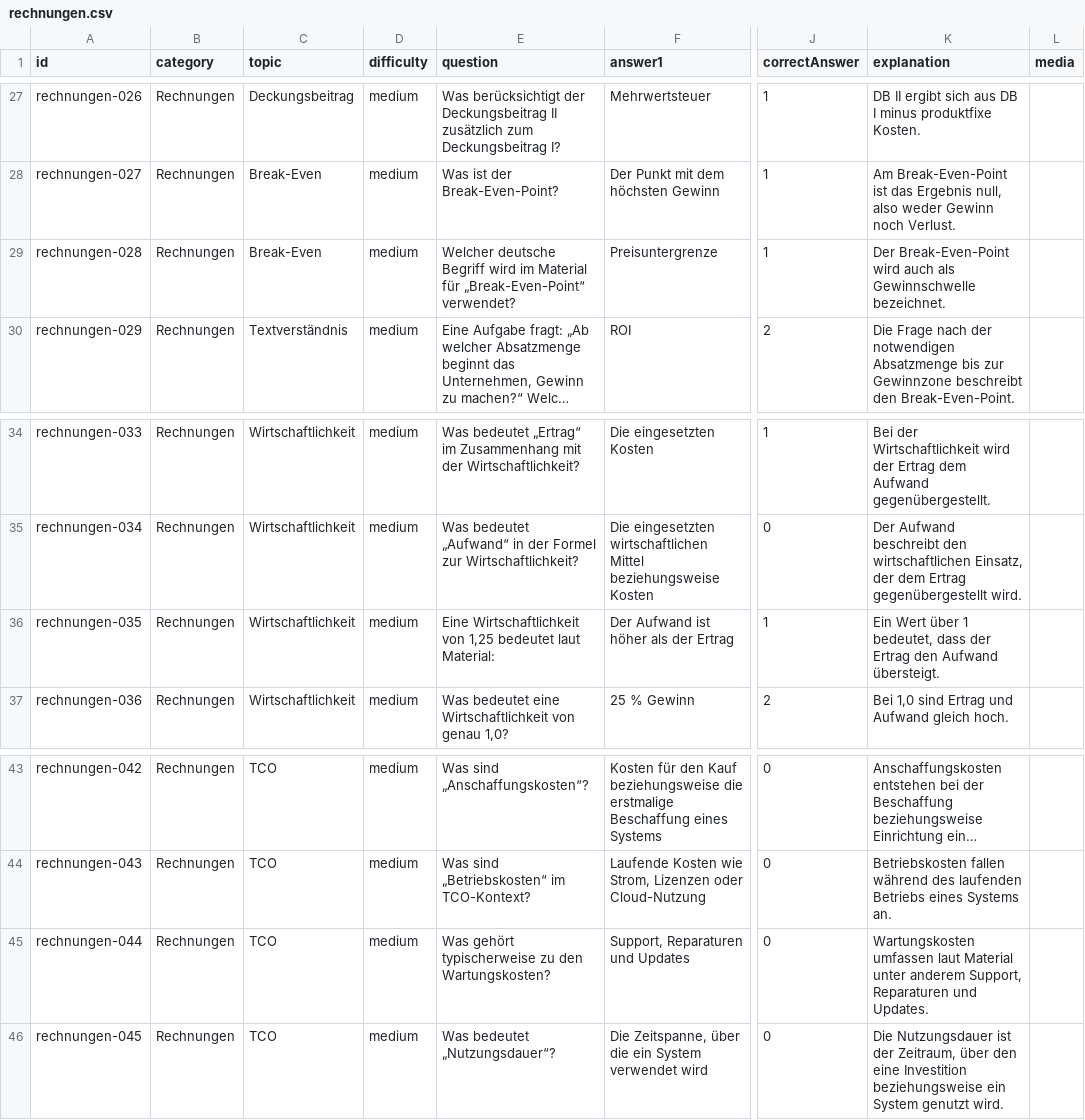
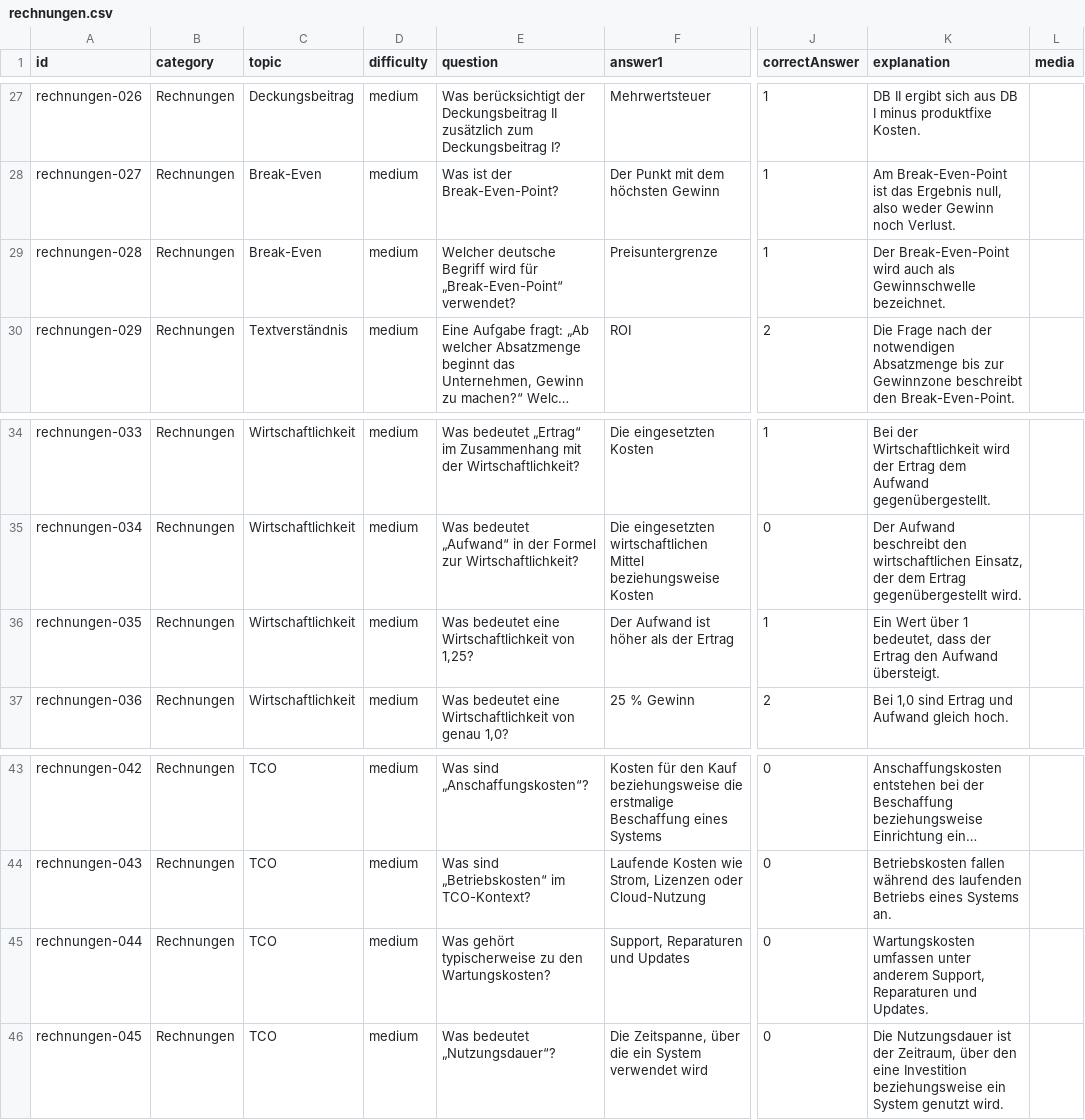
Before and after one commit to FelipeDDD/DAAproject, a CSV file: quiz-data/rechnungen.csv, drawn as a sheet; only a part is shown, gaps mark what is left out; long unchanged cells end in …; the diff names each change by its address in the sheet, - before the commit and + after, or states it on an @@ line.

```diff
--- a/quiz-data/rechnungen.csv
+++ b/quiz-data/rechnungen.csv
-E29 (question): …Begriff wird im Material für „Break-Even-Point“…
+E29 (question): …Begriff wird für „Break-Even-Point“…
-E36 (question): Eine Wirtschaftlichkeit von 1,25 bedeutet laut Material:
+E36 (question): Was bedeutet eine Wirtschaftlichkeit von 1,25?
-K45 (explanation): Wartungskosten umfassen laut Material unter anderem…
+K45 (explanation): Wartungskosten umfassen unter anderem…
```
Also changed, not shown: quiz-data/netzwerk.csv, 24 other files.
